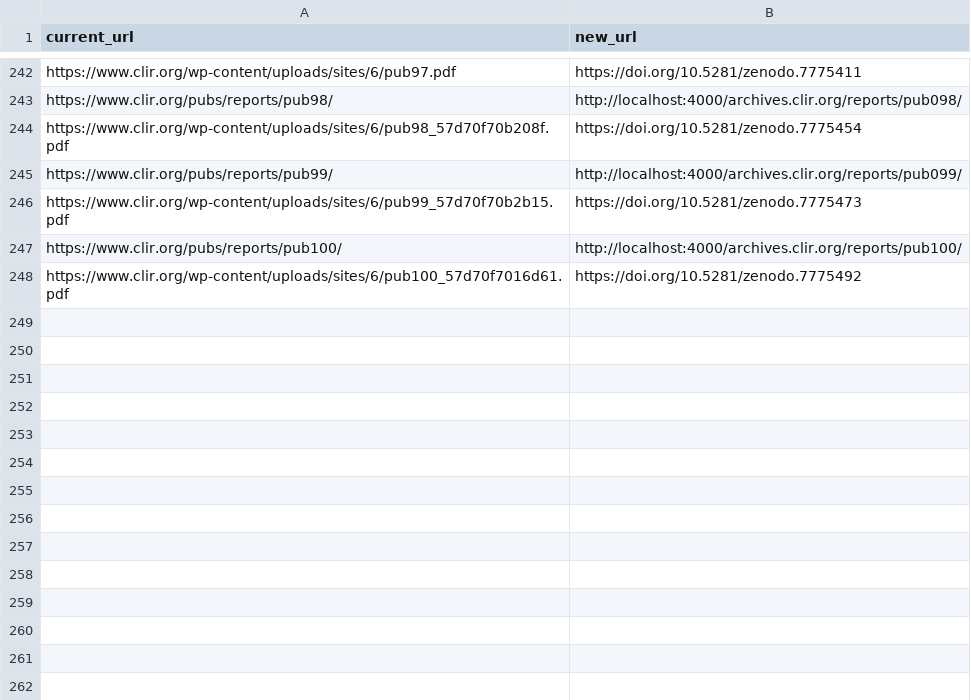
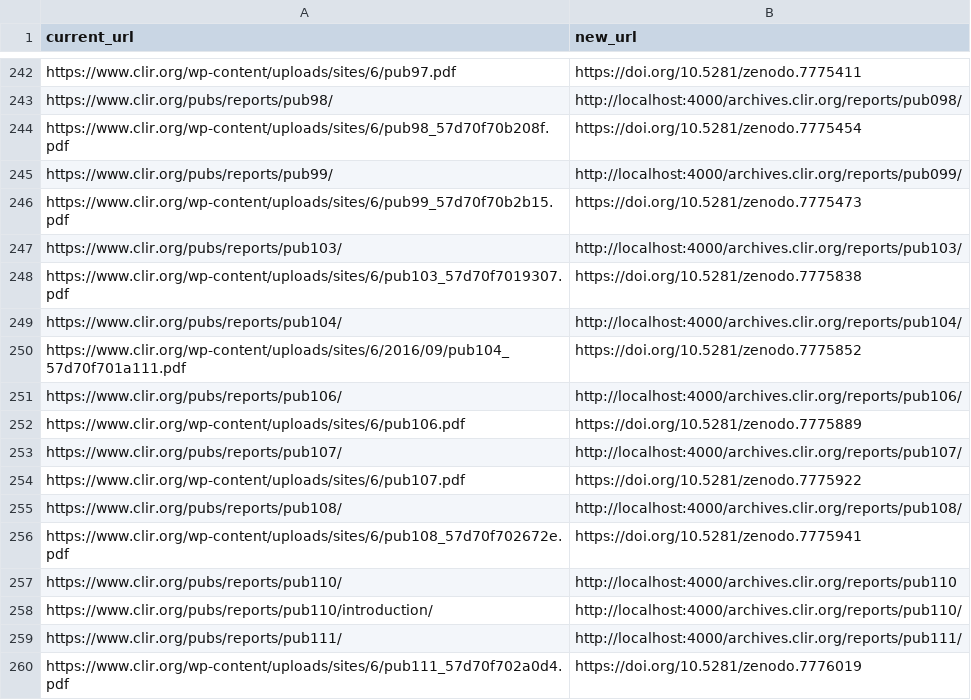
Before and after one commit to waynegraham/archives.clir.org, a CSV file: _data/reports.csv, drawn as a sheet; only a part is shown, gaps mark what is left out.

Commit message:
Add reports and rebuild search index

```diff
--- a/_data/reports.csv
+++ b/_data/reports.csv
@@ -246,3 +246,15 @@ https://www.clir.org/pubs/reports/pub99/,http://localhost:4000/archives.clir.org
 https://www.clir.org/wp-content/uploads/sites/6/pub99_57d70f70b2b15.pdf,https://doi.org/10.5281/zenodo.7775473
-https://www.clir.org/pubs/reports/pub100/,http://localhost:4000/archives.clir.org/reports/pub100/
-https://www.clir.org/wp-content/uploads/sites/6/pub100_57d70f7016d61.pdf,https://doi.org/10.5281/zenodo.7775492
+https://www.clir.org/pubs/reports/pub103/,http://localhost:4000/archives.clir.org/reports/pub103/
+https://www.clir.org/wp-content/uploads/sites/6/pub103_57d70f7019307.pdf,https://doi.org/10.5281/zenodo.7775838
+https://www.clir.org/pubs/reports/pub104/,http://localhost:4000/archives.clir.org/reports/pub104/
+https://www.clir.org/wp-content/uploads/sites/6/2016/09/pub104_57d70f701a111.pdf,https://doi.org/10.5281/zenodo.7775852
+https://www.clir.org/pubs/reports/pub106/,http://localhost:4000/archives.clir.org/reports/pub106/
+https://www.clir.org/wp-content/uploads/sites/6/pub106.pdf,https://doi.org/10.5281/zenodo.7775889
+https://www.clir.org/pubs/reports/pub107/,http://localhost:4000/archives.clir.org/reports/pub107/
+https://www.clir.org/wp-content/uploads/sites/6/pub107.pdf,https://doi.org/10.5281/zenodo.7775922
+https://www.clir.org/pubs/reports/pub108/,http://localhost:4000/archives.clir.org/reports/pub108/
+https://www.clir.org/wp-content/uploads/sites/6/pub108_57d70f702672e.pdf,https://doi.org/10.5281/zenodo.7775941
+https://www.clir.org/pubs/reports/pub110/,http://localhost:4000/archives.clir.org/reports/pub110
+https://www.clir.org/pubs/reports/pub110/introduction/,http://localhost:4000/archives.clir.org/reports/pub110/
+https://www.clir.org/pubs/reports/pub111/,http://localhost:4000/archives.clir.org/reports/pub111/
+https://www.clir.org/wp-content/uploads/sites/6/pub111_57d70f702a0d4.pdf,https://doi.org/10.5281/zenodo.7776019
```
Also changed, not shown: 29 other files.
